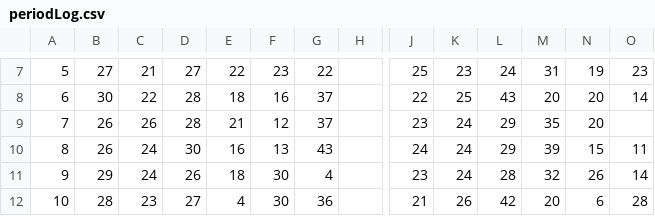
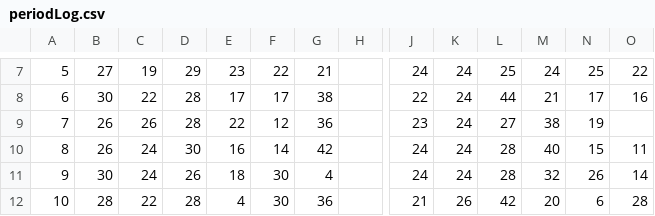
Before and after one commit to VWesp/Phototaxis-Analyzer, a CSV file: example/periodLog.csv, drawn as a sheet; only a part is shown, gaps mark what is left out; the diff covers the shown part only; the diff names each change by its address in the sheet, - before the commit and + after, or states it on an @@ line.

```diff
--- a/example/periodLog.csv
+++ b/example/periodLog.csv
-C7: 21
+C7: 19
-D7: 27
+D7: 29
-E7: 22
+E7: 23
-F7: 23
+F7: 22
-G7: 22
+G7: 21
-J7: 25
+J7: 24
-K7: 23
+K7: 24
-L7: 24
+L7: 25
-M7: 31
+M7: 24
-N7: 19
+N7: 25
-O7: 23
+O7: 22
-E8: 18
+E8: 17
-F8: 16
+F8: 17
-G8: 37
+G8: 38
-K8: 25
+K8: 24
-L8: 43
+L8: 44
-M8: 20
+M8: 21
-N8: 20
+N8: 17
-O8: 14
+O8: 16
-E9: 21
+E9: 22
-G9: 37
+G9: 36
-L9: 29
+L9: 27
-M9: 35
+M9: 38
-N9: 20
+N9: 19
-F10: 13
+F10: 14
-G10: 43
+G10: 42
-L10: 29
+L10: 28
-M10: 39
+M10: 40
-B11: 29
+B11: 30
-J11: 23
+J11: 24
-C12: 23
+C12: 22
-D12: 27
+D12: 28
```
Also changed, not shown: 139 edited cells elsewhere in this file, example/phaseLog.csv, 5 other files.
